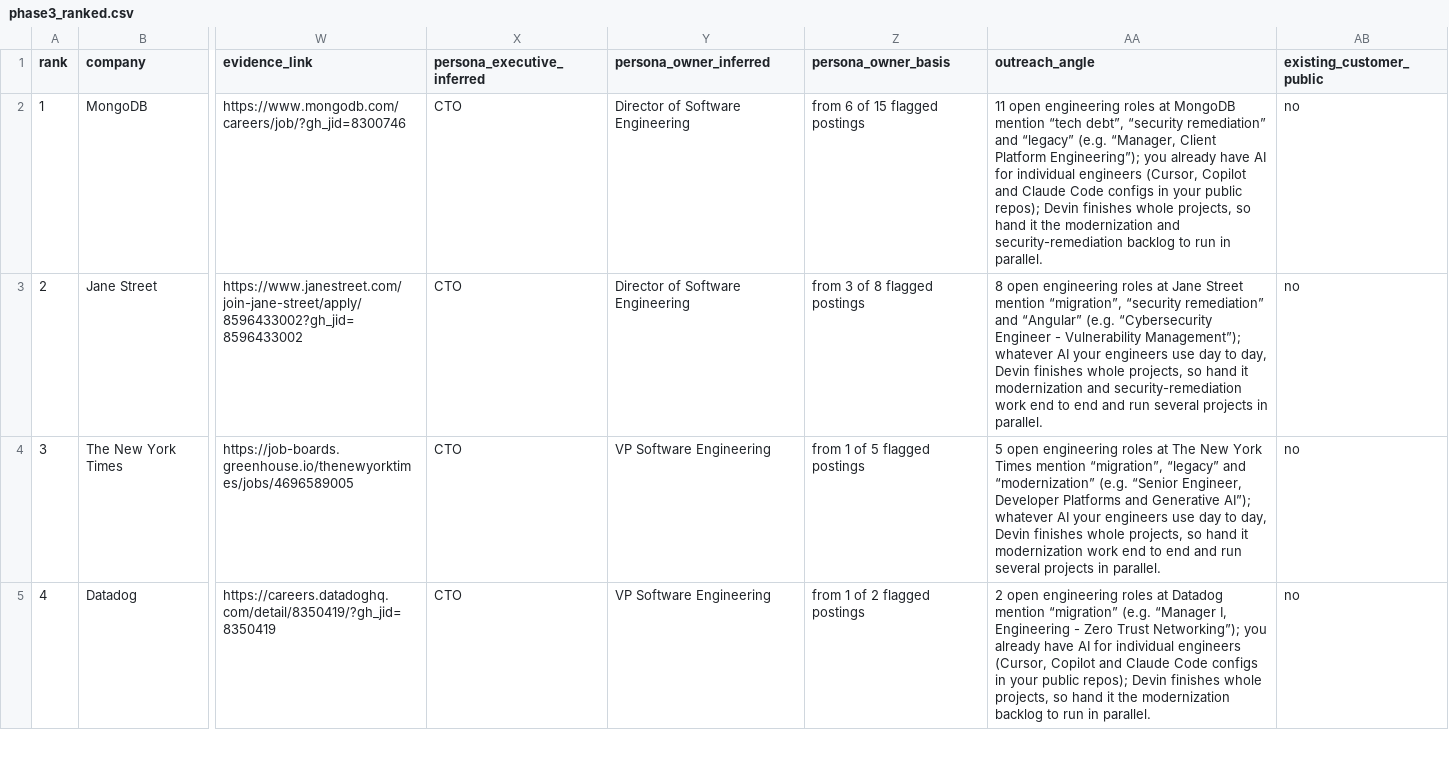
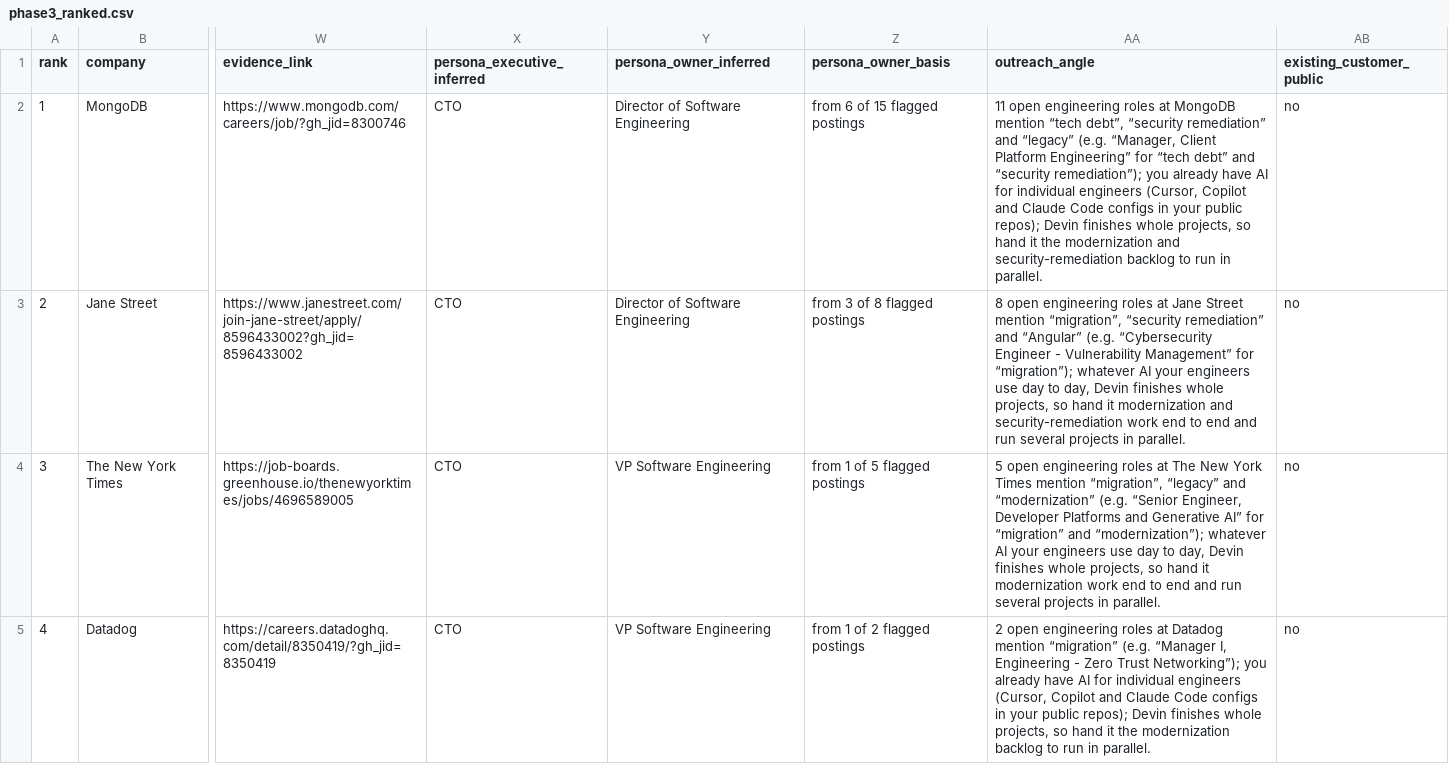
Before and after one commit to giuliapiller/nyc-prospecting-agent, a CSV file: output/phase3_ranked.csv, drawn as a sheet; only a part is shown, gaps mark what is left out; the diff covers the shown part only; the diff names each change by its address in the sheet, - before the commit and + after, or states it on an @@ line.

```diff
--- a/output/phase3_ranked.csv
+++ b/output/phase3_ranked.csv
-AA2 (outreach_angle): …Client Platform Engineering”); you already…
+AA2 (outreach_angle): …Client Platform Engineering” for “tech debt” and “security remediation”); you already…
-AA3 (outreach_angle): …- Vulnerability Management”); whatever AI…
+AA3 (outreach_angle): …- Vulnerability Management” for “migration”); whatever AI…
-AA4 (outreach_angle): …and Generative AI”); whatever AI…
+AA4 (outreach_angle): …and Generative AI” for “migration” and “modernization”); whatever AI…
```
Also changed, not shown: 2 added rows, 2 removed rows, 6 edited cells and row numbers in column A elsewhere in this file, 1 other file.
